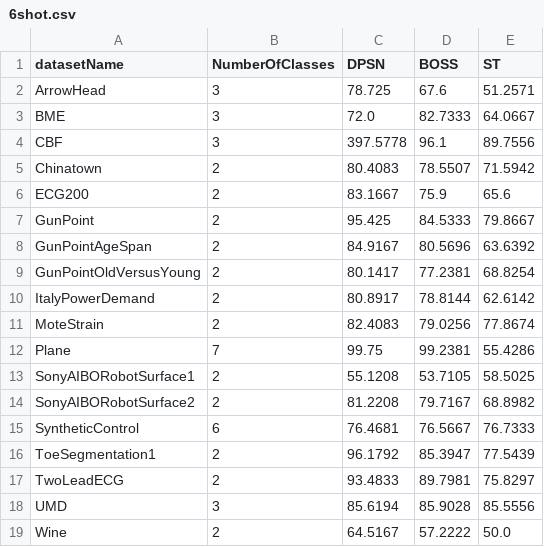
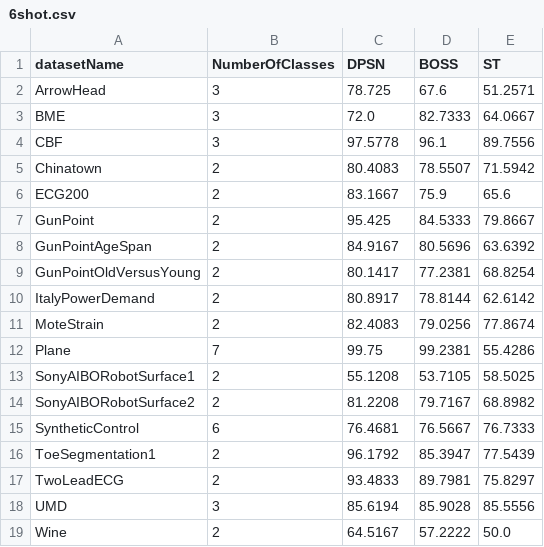
Before and after one commit to kris701/P8, a CSV file: ComparisonData/6shot.csv, drawn as a sheet; the diff names each change by its address in the sheet, - before the commit and + after, or states it on an @@ line.

Commit message:
Fixed all comparison data

```diff
--- a/ComparisonData/6shot.csv
+++ b/ComparisonData/6shot.csv
-C4 (DPSN): 397.5778
+C4 (DPSN): 97.5778
```
Also changed, not shown: 22 other files.
